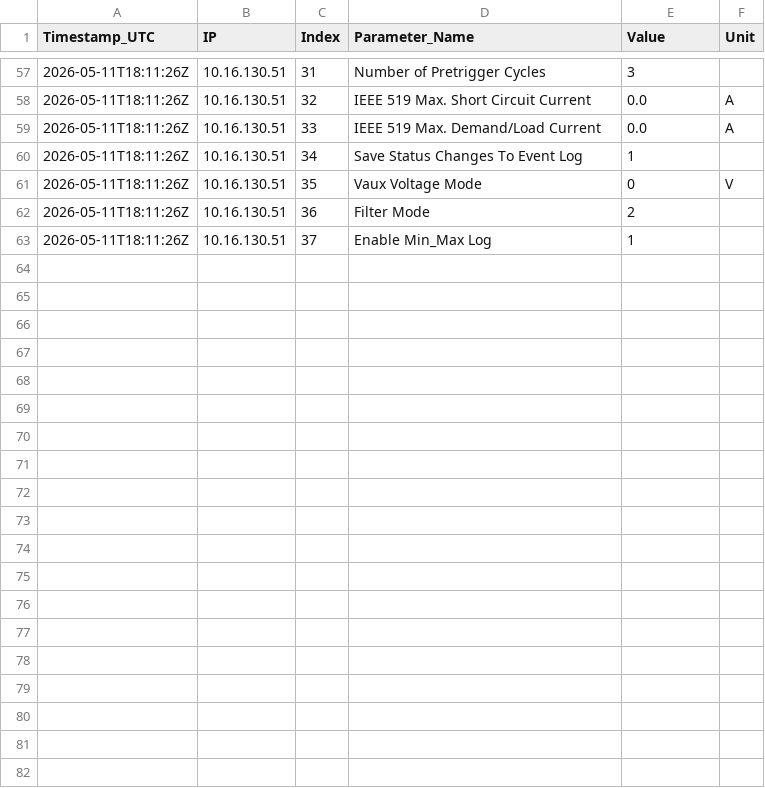
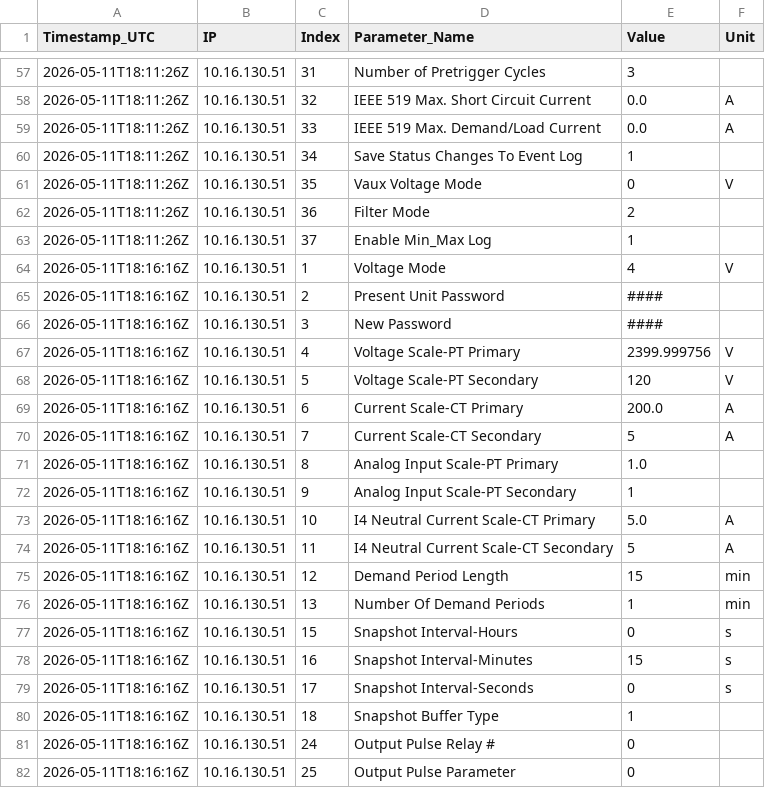
Before and after one commit to Braveheart53/GBO_Maser_Control, a CSV file: ab_meter_output/csv/ABMeter_10_16_130_51_Device_Configuration_Table.csv, drawn as a sheet; only a part is shown, gaps mark what is left out; the diff covers the shown part only.

```diff
--- a/ab_meter_output/csv/ABMeter_10_16_130_51_Device_Configuration_Table.csv
+++ b/ab_meter_output/csv/ABMeter_10_16_130_51_Device_Configuration_Table.csv
@@ -63 +63,20 @@ Timestamp_UTC,IP,Index,Parameter_Name,Value,Unit
 2026-05-11T18:11:26Z,10.16.130.51,37,Enable Min_Max Log,1,
+2026-05-11T18:16:16Z,10.16.130.51,1,Voltage Mode,4,V
+2026-05-11T18:16:16Z,10.16.130.51,2,Present Unit Password,####,
+2026-05-11T18:16:16Z,10.16.130.51,3,New Password,####,
+2026-05-11T18:16:16Z,10.16.130.51,4,Voltage Scale-PT Primary,2399.999756,V
+2026-05-11T18:16:16Z,10.16.130.51,5,Voltage Scale-PT Secondary,120,V
+2026-05-11T18:16:16Z,10.16.130.51,6,Current Scale-CT Primary,200.0,A
+2026-05-11T18:16:16Z,10.16.130.51,7,Current Scale-CT Secondary,5,A
+2026-05-11T18:16:16Z,10.16.130.51,8,Analog Input Scale-PT Primary,1.0,
+2026-05-11T18:16:16Z,10.16.130.51,9,Analog Input Scale-PT Secondary,1,
+2026-05-11T18:16:16Z,10.16.130.51,10,I4 Neutral Current Scale-CT Primary,5.0,A
+2026-05-11T18:16:16Z,10.16.130.51,11,I4 Neutral Current Scale-CT Secondary,5,A
+2026-05-11T18:16:16Z,10.16.130.51,12,Demand Period Length,15,min
+2026-05-11T18:16:16Z,10.16.130.51,13,Number Of Demand Periods,1,min
+2026-05-11T18:16:16Z,10.16.130.51,15,Snapshot Interval-Hours,0,s
+2026-05-11T18:16:16Z,10.16.130.51,16,Snapshot Interval-Minutes,15,s
+2026-05-11T18:16:16Z,10.16.130.51,17,Snapshot Interval-Seconds,0,s
+2026-05-11T18:16:16Z,10.16.130.51,18,Snapshot Buffer Type,1,
+2026-05-11T18:16:16Z,10.16.130.51,24,Output Pulse Relay #,0,
+2026-05-11T18:16:16Z,10.16.130.51,25,Output Pulse Parameter,0,
```
Also changed, not shown: 12 added rows elsewhere in this file, ab_meter_output/csv/ABMeter_10_16_130_50_Device_Configuration_Table.csv, ab_meter_output/csv/ABMeter_10_16_130_50_Diagnostic_Table.csv, 26 other files.
